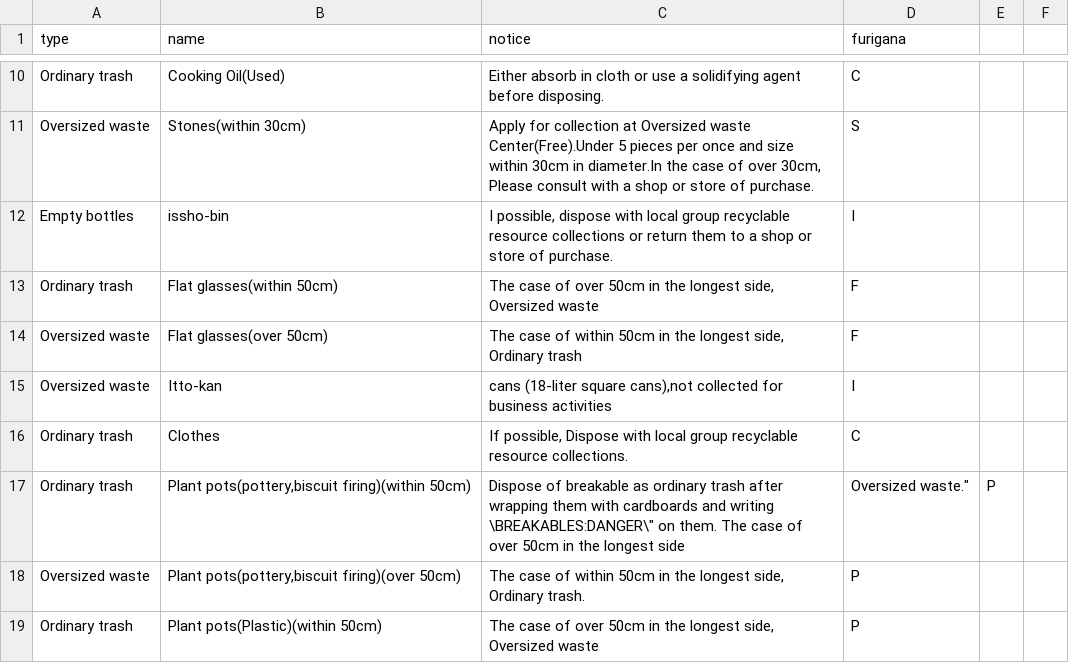
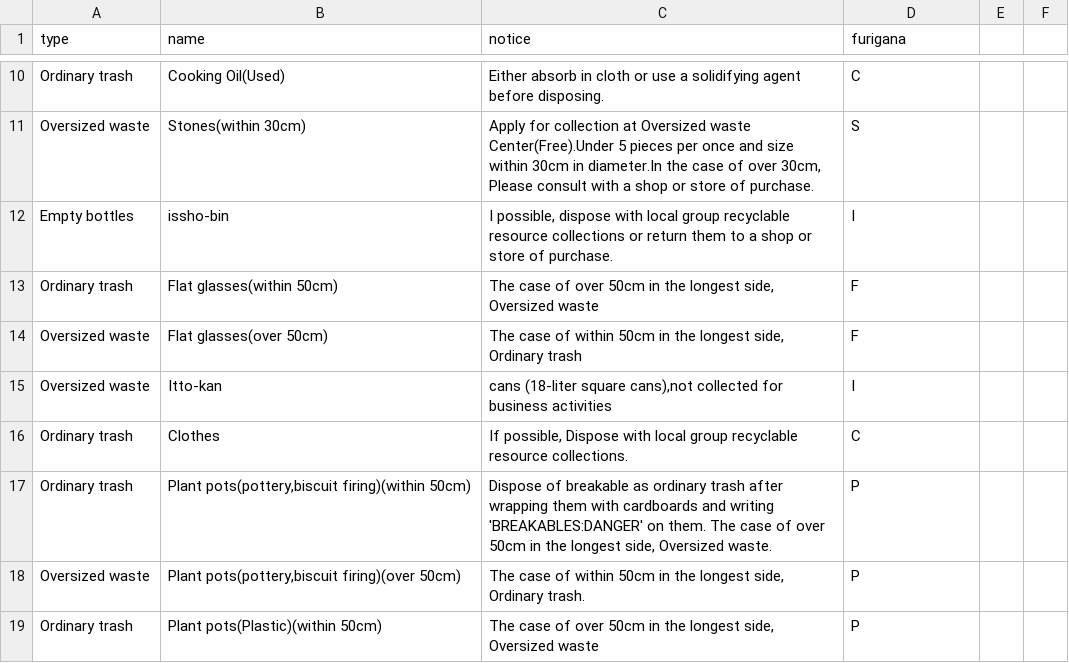
Before and after one commit to codeforkawasaki/5374, a CSV file: data/en-US/target.csv, drawn as a sheet; only a part is shown, gaps mark what is left out.

Commit message:
#1 英訳
文中のダブルクウォーテションを変更

```diff
--- a/data/en-US/target.csv
+++ b/data/en-US/target.csv
@@ -16,3 +16,3 @@ Oversized waste,Itto-kan,"cans (18-liter square cans),not collected for business
 Ordinary trash,Clothes,"If possible, Dispose with local group recyclable resource collections.",C
-Ordinary trash,"Plant pots(pottery,biscuit firing)(within 50cm)","Dispose of breakable as ordinary trash after wrapping them with cardboards and writing \"BREAKABLES:DANGER\" on them. The case of over 50cm in the longest side, Oversized waste.",P
+Ordinary trash,"Plant pots(pottery,biscuit firing)(within 50cm)","Dispose of breakable as ordinary trash after wrapping them with cardboards and writing 'BREAKABLES:DANGER' on them. The case of over 50cm in the longest side, Oversized waste.",P
 Oversized waste,"Plant pots(pottery,biscuit firing)(over 50cm)","The case of within 50cm in the longest side, Ordinary trash.",P
```
